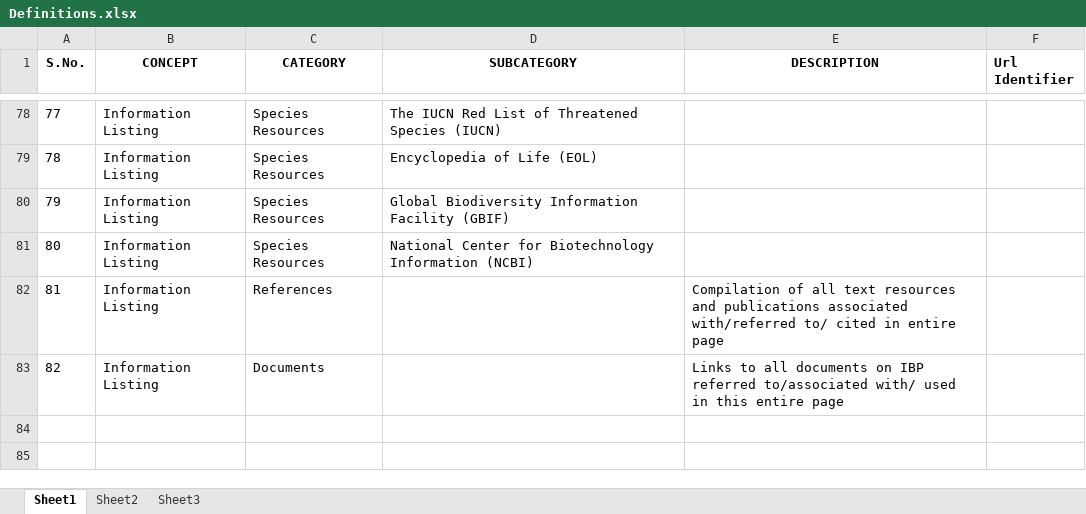
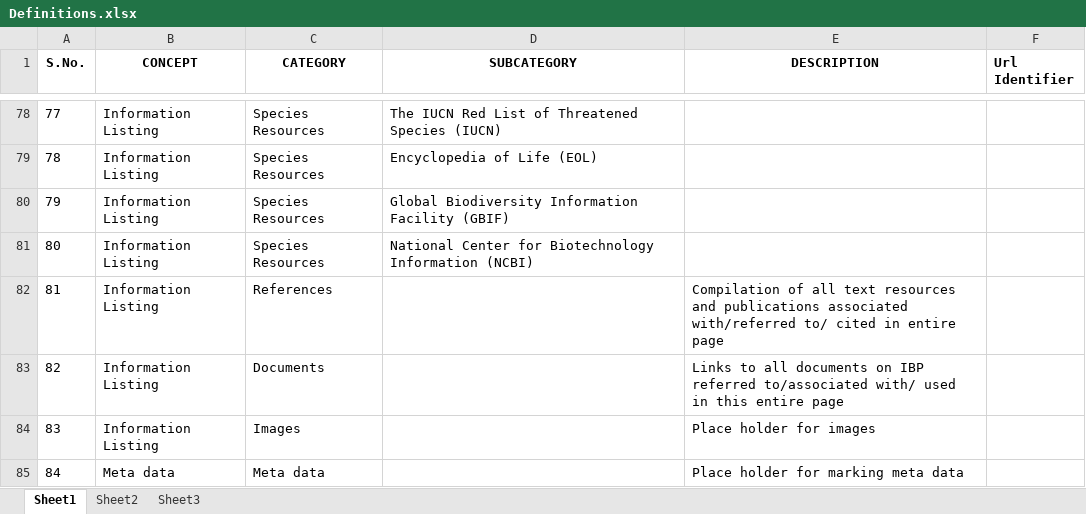
Before and after one commit to biodiv-archived/chef-biodiv, an Excel workbook: chef-repo/cookbooks/biodiv/files/default/app-conf-data/datarep/species/templates/Definitions.xlsx, sheet Sheet1, drawn as a sheet; only a part is shown, gaps mark what is left out; values as stored, in another font and other column widths than the file's, no borders; the diff names each change by its address in the sheet, - before the commit and + after, or states it on an @@ line.

Commit message:
minor

```diff
--- a/chef-repo/cookbooks/biodiv/files/default/app-conf-data/datarep/species/templates/Definitions.xlsx (sheet Sheet1)
+++ b/chef-repo/cookbooks/biodiv/files/default/app-conf-data/datarep/species/templates/Definitions.xlsx (sheet Sheet1)
+row 84: 83 | Information Listing | Images |  | Place holder for images
+row 85: 84 | Meta data | Meta data |  | Place holder for marking meta data
```
